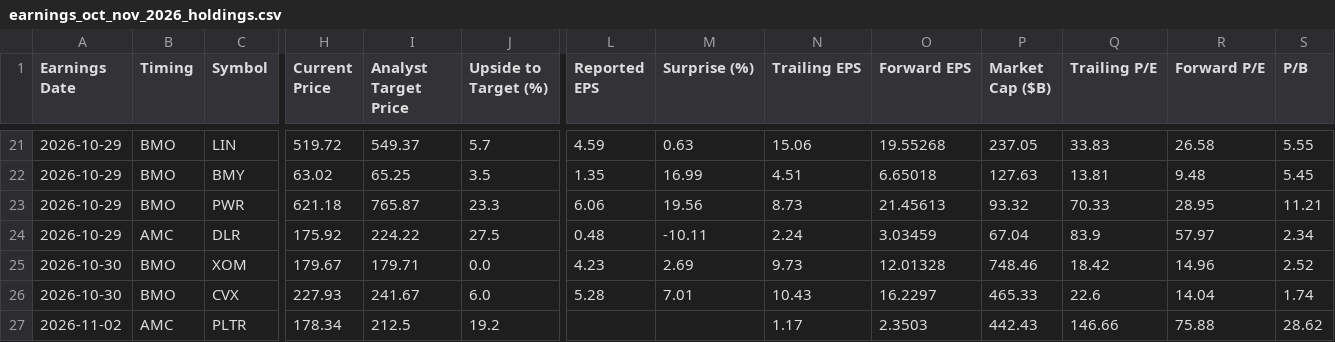
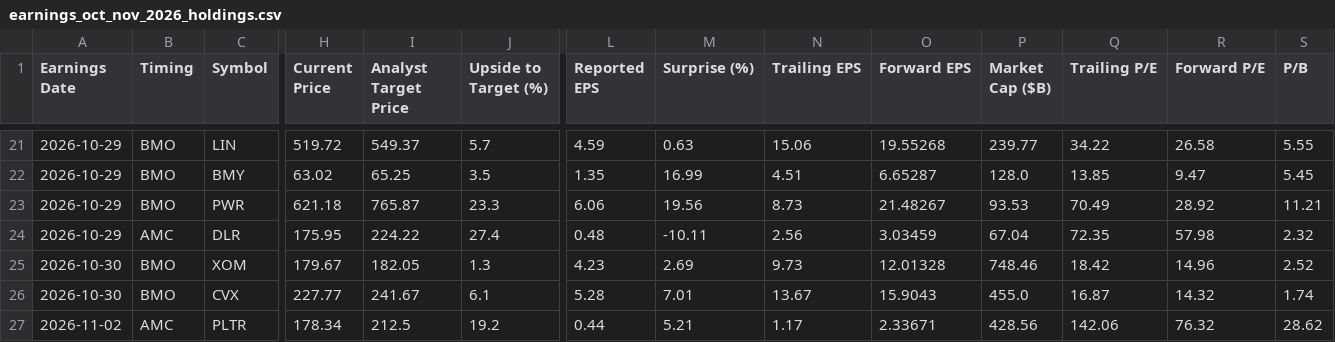
Before and after one commit to neelbarve/closewatchmarket, a CSV file: output/earnings_oct_nov_2026_holdings.csv, drawn as a sheet; only a part is shown, gaps mark what is left out; the diff covers the shown part only; the diff names each change by its address in the sheet, - before the commit and + after, or states it on an @@ line.

```diff
--- a/output/earnings_oct_nov_2026_holdings.csv
+++ b/output/earnings_oct_nov_2026_holdings.csv
-P21 (Market Cap ($B)): 237.05
+P21 (Market Cap ($B)): 239.77
-Q21 (Trailing P/E): 33.83
+Q21 (Trailing P/E): 34.22
-O22 (Forward EPS): 6.65018
+O22 (Forward EPS): 6.65287
-P22 (Market Cap ($B)): 127.63
+P22 (Market Cap ($B)): 128.0
-Q22 (Trailing P/E): 13.81
+Q22 (Trailing P/E): 13.85
-R22 (Forward P/E): 9.48
+R22 (Forward P/E): 9.47
-O23 (Forward EPS): 21.45613
+O23 (Forward EPS): 21.48267
-P23 (Market Cap ($B)): 93.32
+P23 (Market Cap ($B)): 93.53
-Q23 (Trailing P/E): 70.33
+Q23 (Trailing P/E): 70.49
-R23 (Forward P/E): 28.95
+R23 (Forward P/E): 28.92
-H24 (Current Price): 175.92
+H24 (Current Price): 175.95
-J24 (Upside to Target (%)): 27.5
+J24 (Upside to Target (%)): 27.4
-N24 (Trailing EPS): 2.24
+N24 (Trailing EPS): 2.56
-Q24 (Trailing P/E): 83.9
+Q24 (Trailing P/E): 72.35
-R24 (Forward P/E): 57.97
+R24 (Forward P/E): 57.98
-S24 (P/B): 2.34
+S24 (P/B): 2.32
-I25 (Analyst Target Price): 179.71
+I25 (Analyst Target Price): 182.05
-J25 (Upside to Target (%)): 0.0
+J25 (Upside to Target (%)): 1.3
-H26 (Current Price): 227.93
+H26 (Current Price): 227.77
-J26 (Upside to Target (%)): 6.0
+J26 (Upside to Target (%)): 6.1
-N26 (Trailing EPS): 10.43
+N26 (Trailing EPS): 13.67
-O26 (Forward EPS): 16.2297
+O26 (Forward EPS): 15.9043
-P26 (Market Cap ($B)): 465.33
+P26 (Market Cap ($B)): 455.0
-Q26 (Trailing P/E): 22.6
+Q26 (Trailing P/E): 16.87
-R26 (Forward P/E): 14.04
+R26 (Forward P/E): 14.32
-L27 (Reported EPS): (empty)
+L27 (Reported EPS): 0.44
-M27 (Surprise (%)): (empty)
+M27 (Surprise (%)): 5.21
-O27 (Forward EPS): 2.3503
+O27 (Forward EPS): 2.33671
-P27 (Market Cap ($B)): 442.43
+P27 (Market Cap ($B)): 428.56
-Q27 (Trailing P/E): 146.66
+Q27 (Trailing P/E): 142.06
-R27 (Forward P/E): 75.88
+R27 (Forward P/E): 76.32
```
Also changed, not shown: 97 edited cells elsewhere in this file, data/calendar.csv, output/earnings_oct_nov_2026.csv.
